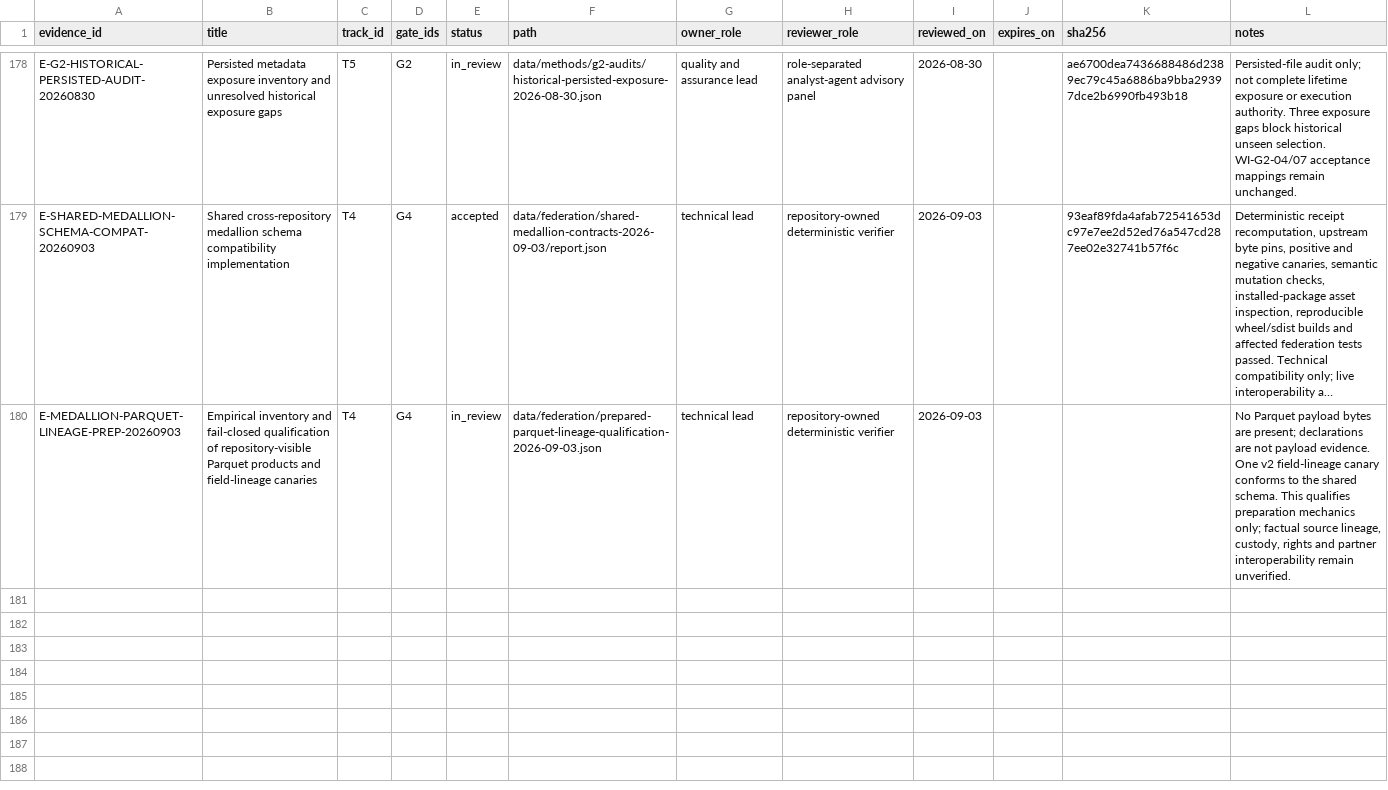
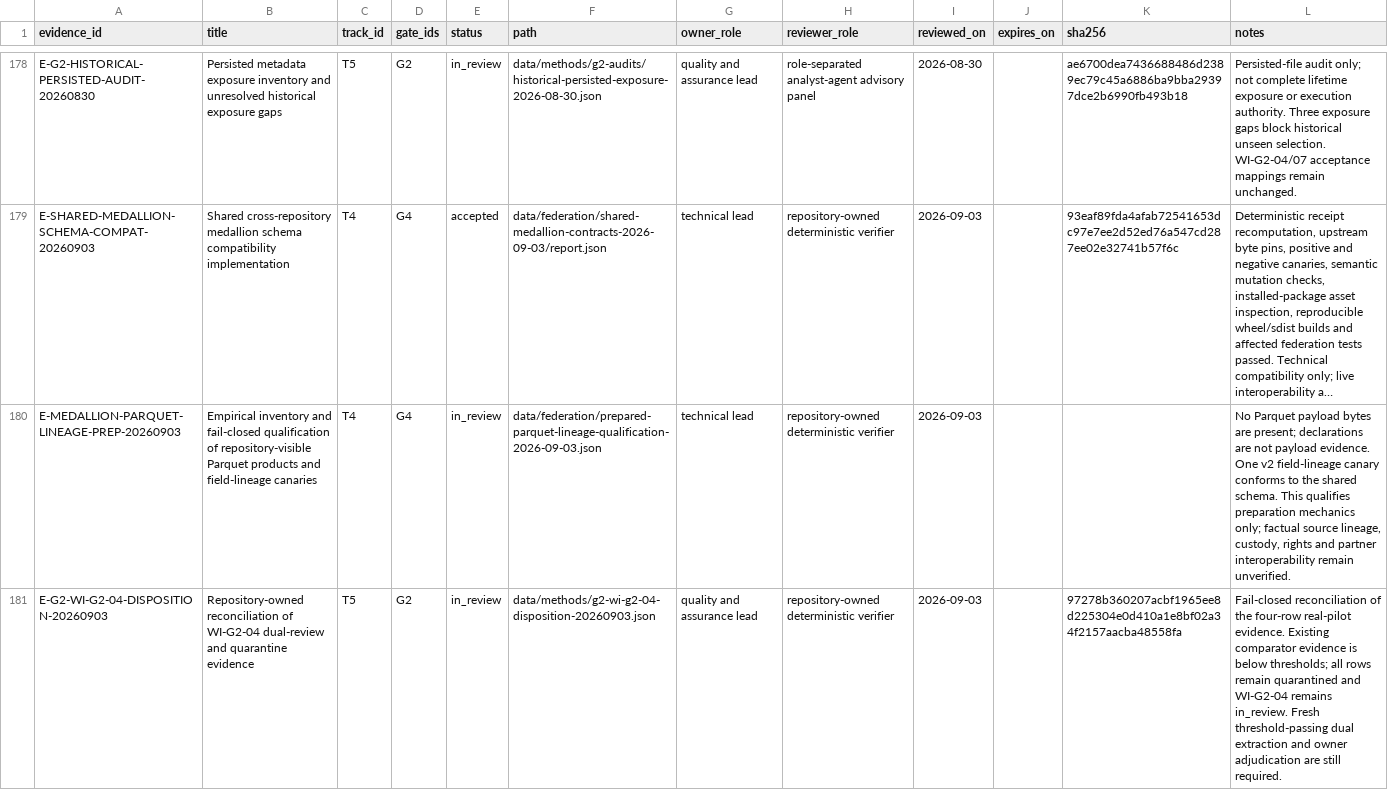
Before and after one commit to edithatogo/global-family-justice-data, a CSV file: programme/evidence_register.csv, drawn as a sheet; only a part is shown, gaps mark what is left out; long unchanged cells end in …; the diff names each change by its address in the sheet, - before the commit and + after, or states it on an @@ line.

Commit message:
Record WI-G2-04 fail-closed disposition (#157)
Adds digest-bound repository-owned reconciliation for WI-G2-04.
Preserves quarantine and documents remaining factual and
owner-adjudication blockers.

```diff
--- a/programme/evidence_register.csv
+++ b/programme/evidence_register.csv
+row 181: E-G2-WI-G2-04-DISPOSITION-20260903 | Repository-owned reconciliation of WI-G2-04 dual-review and quarantine evidence | T5 | G2 | in_review | data/methods/g2-wi-g2-04-disposition-20260903.json | quality and assurance lead | repository-owned deterministic verifier | 2026-09-03 |  | 97278b360207acbf1965ee8d225304e0d410a1e8bf02a34f2157aacba48558fa | Fail-closed reconciliation of the four-row real-pilot evidence. Existing comparator evidence is below thresholds; all rows remain quarantined and WI-G2-04 remains in_review. Fresh threshold-passing dual extraction and owner adjudication are still required.
```
Also changed, not shown: 4 other files.
